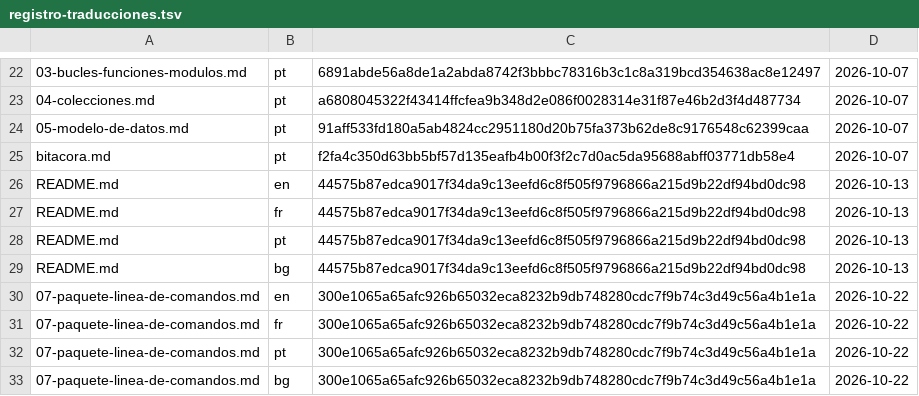
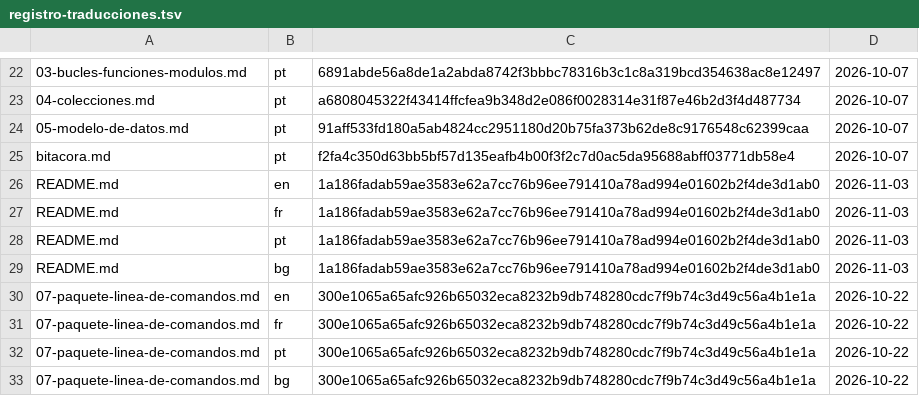
Before and after one commit to HabilMX/curso-python, a TSV file: herramientas/registro-traducciones.tsv, drawn as a sheet; only a part is shown, gaps mark what is left out; the diff names each change by its address in the sheet, - before the commit and + after, or states it on an @@ line.

Commit message:
chore(traducciones): actualiza el sello del README tras el cambio de firma
jbr

```diff
--- a/herramientas/registro-traducciones.tsv
+++ b/herramientas/registro-traducciones.tsv
-C26:C29: 44575b87edca9017f34da9c13eefd6c8f505f9796866a215d9b22df94bd0dc98
+C26:C29: 1a186fadab59ae3583e62a7cc76b96ee791410a78ad994e01602b2f4de3d1ab0
-D26:D29: 2026-10-13
+D26:D29: 2026-11-03
```
